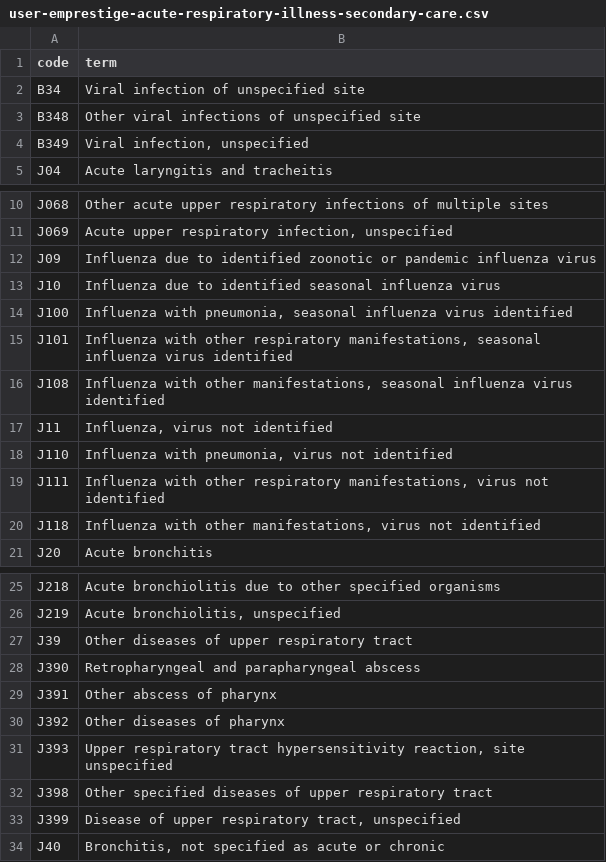
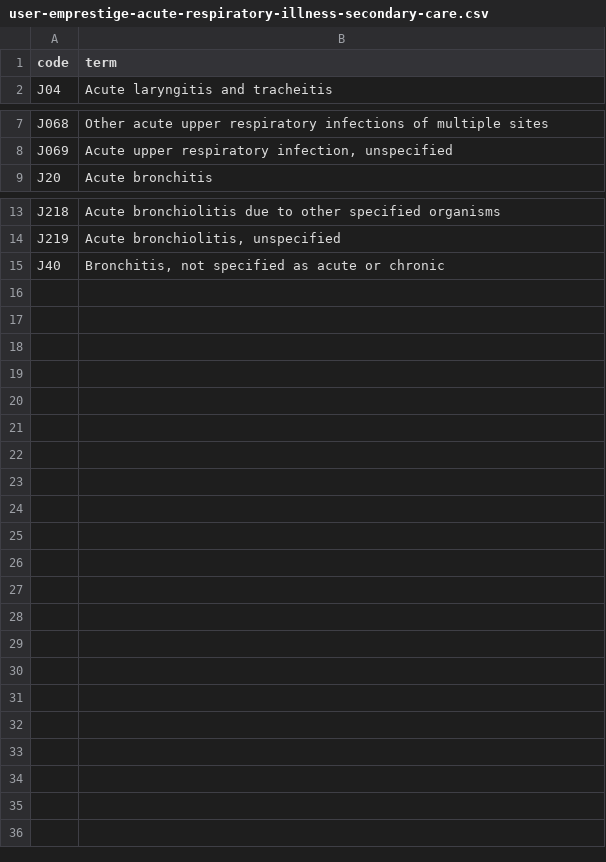
Before and after one commit to opensafely/disparities-comparison, a CSV file: codelists/user-emprestige-acute-respiratory-illness-secondary-care.csv, drawn as a sheet; only a part is shown, gaps mark what is left out.

Commit message:
update codelists

```diff
--- a/codelists/user-emprestige-acute-respiratory-illness-secondary-care.csv
+++ b/codelists/user-emprestige-acute-respiratory-illness-secondary-care.csv
@@ -1,5 +1,2 @@
 code,term
-B34,Viral infection of unspecified site
-B348,Other viral infections of unspecified site
-B349,"Viral infection, unspecified"
 J04,Acute laryngitis and tracheitis
@@ -11,11 +8,2 @@ J068,Other acute upper respiratory infections of multiple sites
 J069,"Acute upper respiratory infection, unspecified"
-J09,Influenza due to identified zoonotic or pandemic influenza virus
-J10,Influenza due to identified seasonal influenza virus
-J100,"Influenza with pneumonia, seasonal influenza virus identified"
-J101,"Influenza with other respiratory manifestations, seasonal influenza virus identified"
-J108,"Influenza with other manifestations, seasonal influenza virus identified"
-J11,"Influenza, virus not identified"
-J110,"Influenza with pneumonia, virus not identified"
-J111,"Influenza with other respiratory manifestations, virus not identified"
-J118,"Influenza with other manifestations, virus not identified"
 J20,Acute bronchitis
@@ -26,9 +14,2 @@ J218,Acute bronchiolitis due to other specified organisms
 J219,"Acute bronchiolitis, unspecified"
-J39,Other diseases of upper respiratory tract
-J390,Retropharyngeal and parapharyngeal abscess
-J391,Other abscess of pharynx
-J392,Other diseases of pharynx
-J393,"Upper respiratory tract hypersensitivity reaction, site unspecified"
-J398,Other specified diseases of upper respiratory tract
-J399,"Disease of upper respiratory tract, unspecified"
 J40,"Bronchitis, not specified as acute or chronic"
```
Also changed, not shown: codelists/user-emprestige-influenza-exclusion-secondary-care-maximal-sensitivity.csv, 4 other files.
